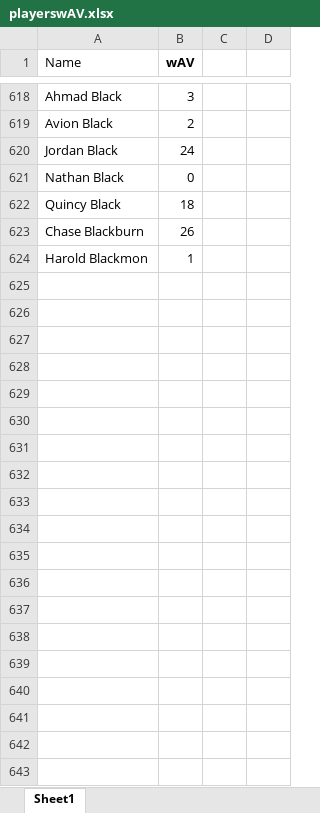
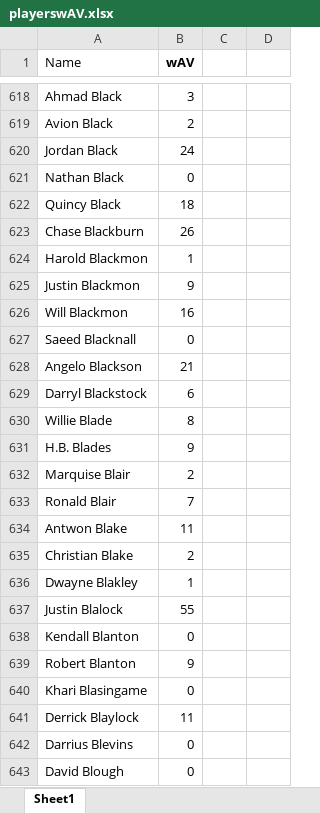
Before and after one commit to ant-vessicchio/learn_data_science_through_sports, an Excel workbook: NFL_Success_Predictor/playerswAV.xlsx, sheet Sheet1, drawn as a sheet; only a part is shown, gaps mark what is left out; values as stored, in another font and other column widths than the file's, no borders; the diff covers the shown part only; the diff names each change by its address in the sheet, - before the commit and + after, or states it on an @@ line.

```diff
--- a/NFL_Success_Predictor/playerswAV.xlsx (sheet Sheet1)
+++ b/NFL_Success_Predictor/playerswAV.xlsx (sheet Sheet1)
+row 625: Justin Blackmon | 9
+row 626: Will Blackmon | 16
+row 627: Saeed Blacknall | 0
+row 628: Angelo Blackson | 21
+row 629: Darryl Blackstock | 6
+row 630: Willie Blade | 8
+row 631: H.B. Blades | 9
+row 632: Marquise Blair | 2
+row 633: Ronald Blair | 7
+row 634: Antwon Blake | 11
+row 635: Christian Blake | 2
+row 636: Dwayne Blakley | 1
+row 637: Justin Blalock | 55
+row 638: Kendall Blanton | 0
+row 639: Robert Blanton | 9
+row 640: Khari Blasingame | 0
+row 641: Derrick Blaylock | 11
+row 642: Darrius Blevins | 0
+row 643: David Blough | 0
```
Also changed, not shown: 478 added rows elsewhere in this sheet, 4 other files.
